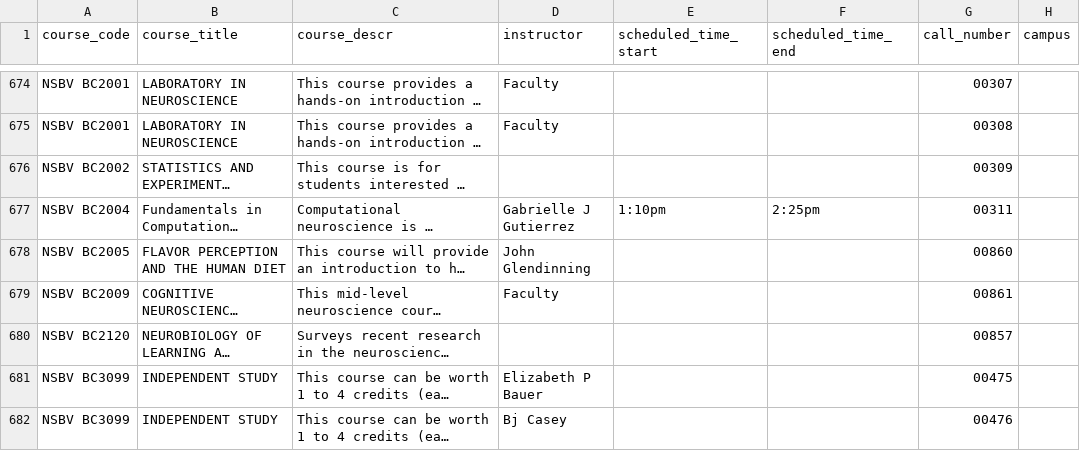
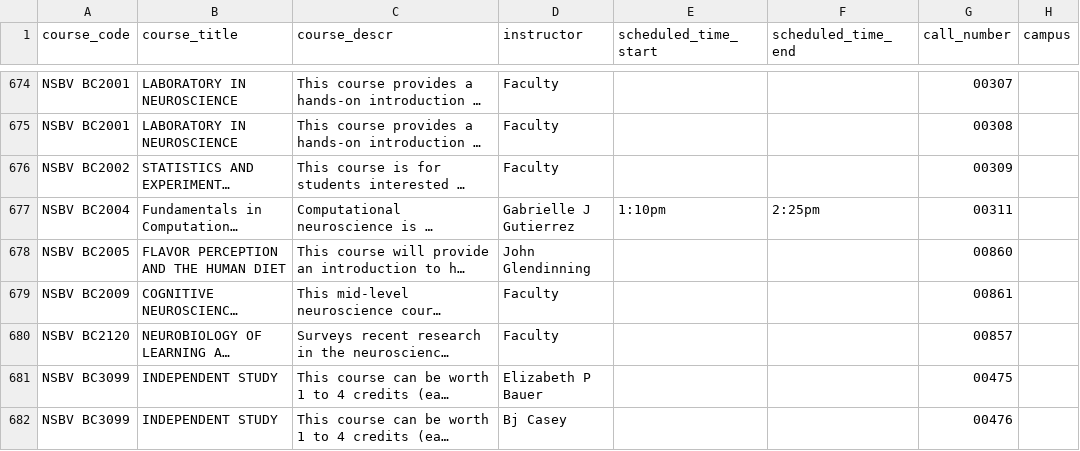
Before and after one commit to soid/columbia-catalog-data, a CSV file: classes/2026-Fall.csv, drawn as a sheet; only a part is shown, gaps mark what is left out; long unchanged cells end in …; the diff names each change by its address in the sheet, - before the commit and + after, or states it on an @@ line.

Commit message:
Updated data

```diff
--- a/classes/2026-Fall.csv
+++ b/classes/2026-Fall.csv
-D676 (instructor): (empty)
+D676 (instructor): Faculty
-D680 (instructor): (empty)
+D680 (instructor): Faculty
```
Also changed, not shown: 5 other files.
